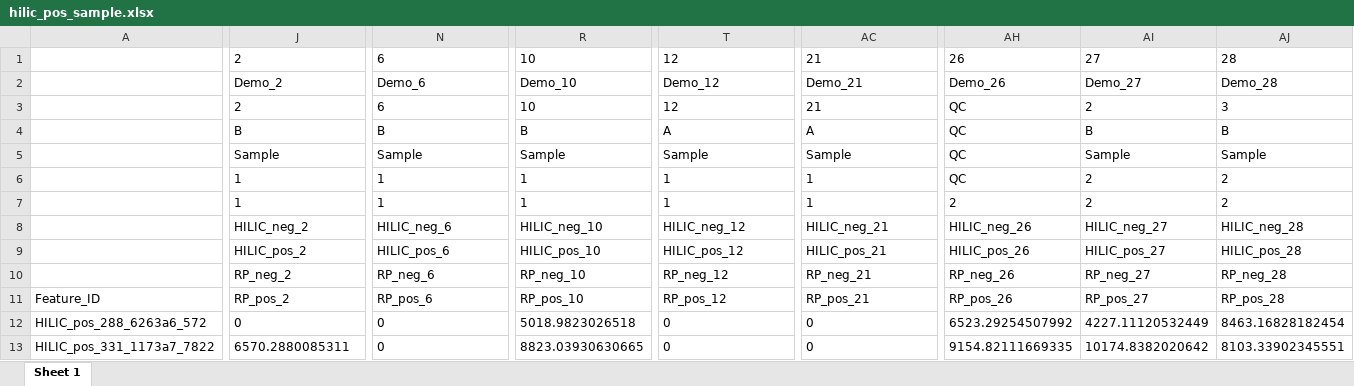
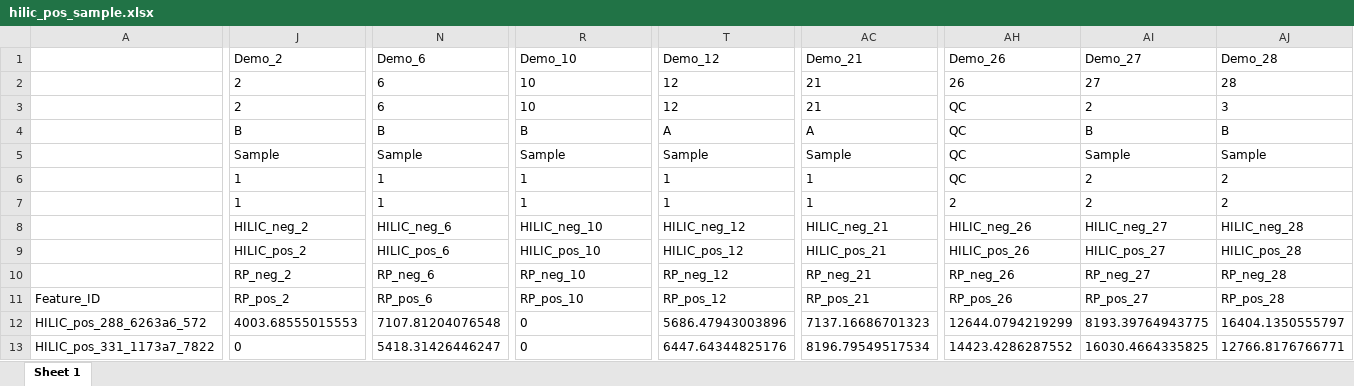
Before and after one commit to hanhineva-lab/notame, an Excel workbook: inst/extdata/hilic_pos_sample.xlsx, sheet Sheet 1, drawn as a sheet; only a part is shown, gaps mark what is left out; values as stored, in another font and other column widths than the file's, no borders; the diff covers the shown part only; the diff names each change by its address in the sheet, - before the commit and + after, or states it on an @@ line.

```diff
--- a/inst/extdata/hilic_pos_sample.xlsx (sheet Sheet 1)
+++ b/inst/extdata/hilic_pos_sample.xlsx (sheet Sheet 1)
@@ row 2 moved to row 1: Sample_ID @@
-J12: 0
+J12: 4003.68555015553
-N12: 0
+N12: 7107.81204076548
-R12: 5018.9823026518
+R12: 0
-T12: 0
+T12: 5686.47943003896
-AC12: 0
+AC12: 7137.16686701323
-AH12: 6523.29254507992
+AH12: 12644.0794219299
-AI12: 4227.11120532449
+AI12: 8193.39764943775
-AJ12: 8463.16828182454
+AJ12: 16404.1350555797
-J13: 6570.2880085311
+J13: 0
-N13: 0
+N13: 5418.31426446247
-R13: 8823.03930630665
+R13: 0
-T13: 0
+T13: 6447.64344825176
-AC13: 0
+AC13: 8196.79549517534
-AH13: 9154.82111669335
+AH13: 14423.4286287552
-AI13: 10174.8382020642
+AI13: 16030.4664335825
-AJ13: 8103.33902345551
+AJ13: 12766.8176766771
```
Also changed, not shown: 571 edited cells elsewhere in this sheet, inst/extdata/hilic_neg_sample.xlsx, inst/extdata/rp_neg_sample.xlsx, 56 other files.
